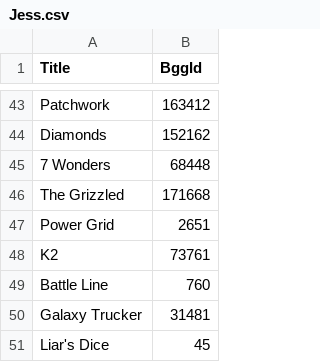
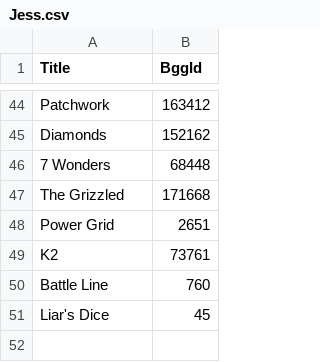
Before and after one commit to JessBrunker/FriendsTop50BGG, a CSV file: data/user_lists/Jess.csv, drawn as a sheet; only a part is shown, gaps mark what is left out; removed rows and columns are numbered as before the commit, all else as after; the diff covers the shown part only; the diff names each change by its address in the sheet, - before the commit and + after, or states it on an @@ line.

```diff
--- a/data/user_lists/Jess.csv
+++ b/data/user_lists/Jess.csv
-row 50: Galaxy Trucker | 31481
```
Also changed, not shown: 6 added rows and 5 removed rows elsewhere in this file, data/user_lists/Seth.csv, data/user_lists/Zarin.csv, 5 other files.
